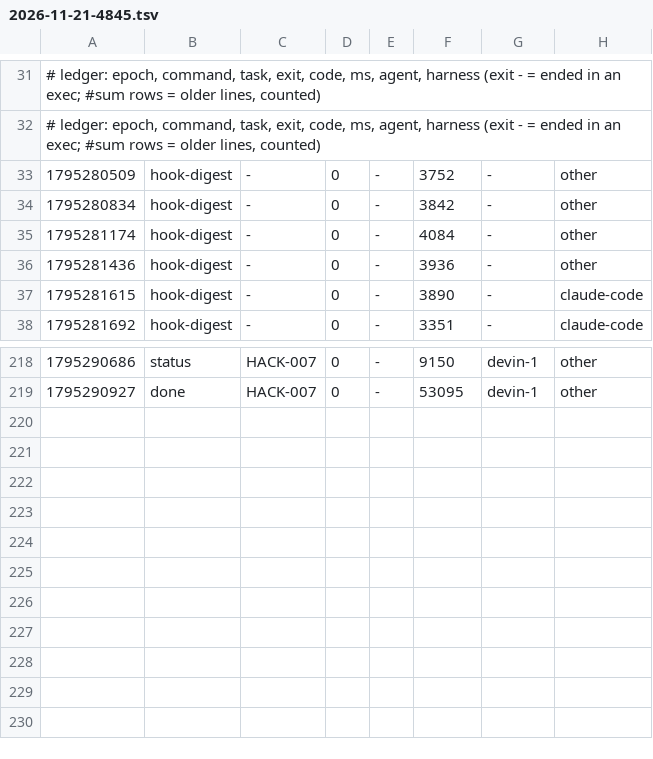
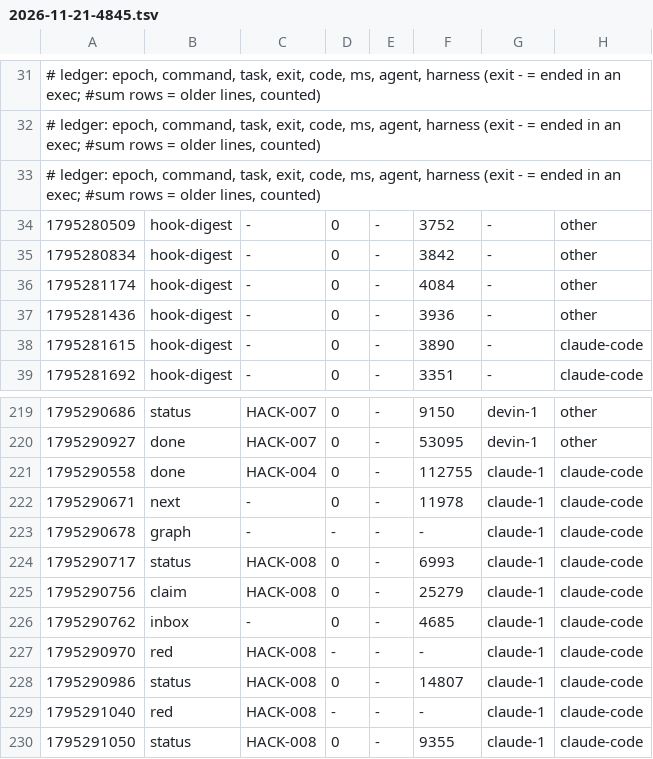
Before and after one commit to zoe718/NerdHack, a TSV file: metrics/2026-11-21-4845.tsv, drawn as a sheet; only a part is shown, gaps mark what is left out; the diff names each change by its address in the sheet, - before the commit and + after, or states it on an @@ line.

```diff
--- a/metrics/2026-11-21-4845.tsv
+++ b/metrics/2026-11-21-4845.tsv
+row 33: # ledger: epoch, command, task, exit, code, ms, agent, harness (exit - = ended in an exec; #sum rows = older lines, counted)
+row 221: 1795290558 | done | HACK-004 | 0 | - | 112755 | claude-1 | claude-code
+row 222: 1795290671 | next | - | 0 | - | 11978 | claude-1 | claude-code
+row 223: 1795290678 | graph | - | - | - | - | claude-1 | claude-code
+row 224: 1795290717 | status | HACK-008 | 0 | - | 6993 | claude-1 | claude-code
+row 225: 1795290756 | claim | HACK-008 | 0 | - | 25279 | claude-1 | claude-code
+row 226: 1795290762 | inbox | - | 0 | - | 4685 | claude-1 | claude-code
+row 227: 1795290970 | red | HACK-008 | - | - | - | claude-1 | claude-code
+row 228: 1795290986 | status | HACK-008 | 0 | - | 14807 | claude-1 | claude-code
+row 229: 1795291040 | red | HACK-008 | - | - | - | claude-1 | claude-code
+row 230: 1795291050 | status | HACK-008 | 0 | - | 9355 | claude-1 | claude-code
```
Also changed, not shown: 1 other file.
